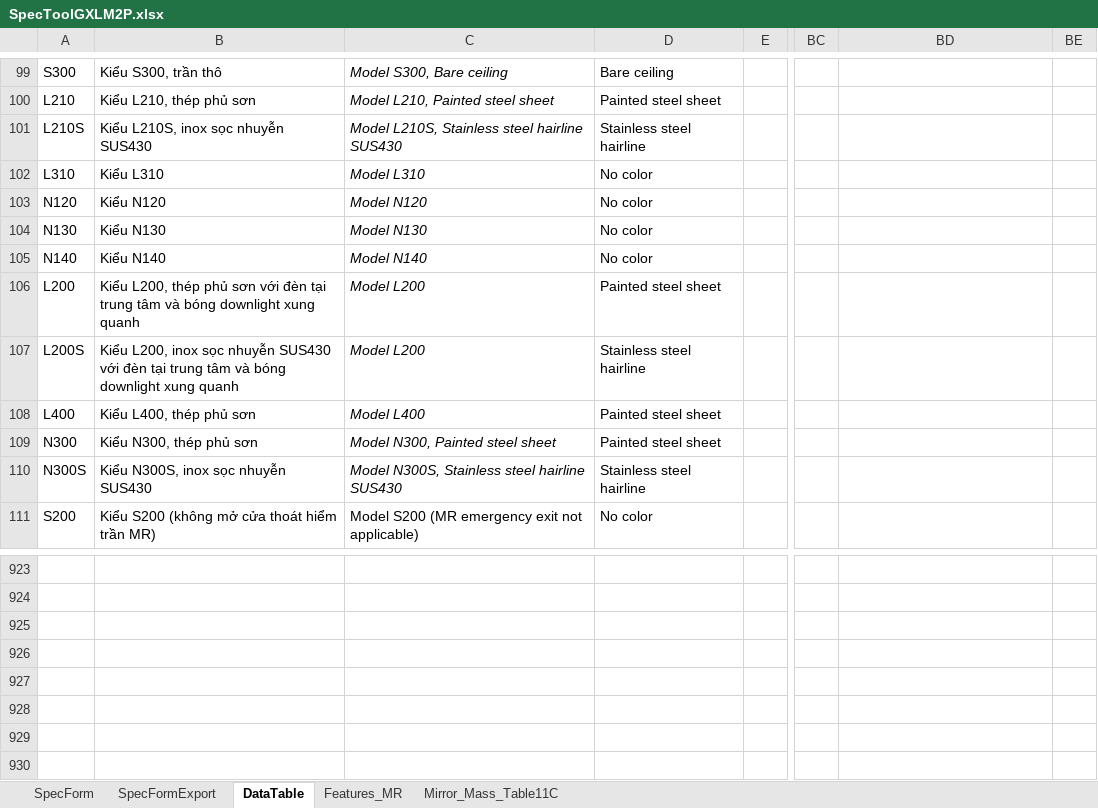
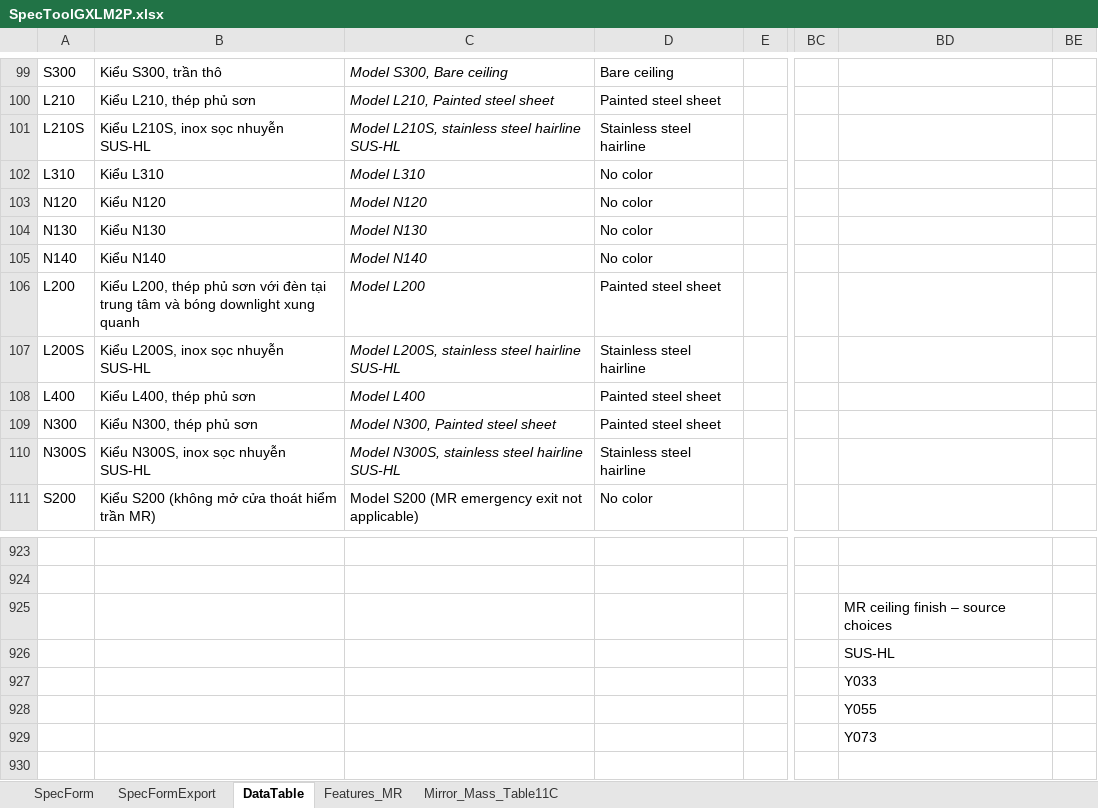
Before and after one commit to thangpham2992-svg/SPECTOOL_2026, an Excel workbook: database/SpecToolGXLM2P.xlsx, sheet DataTable, drawn as a sheet; only a part is shown, gaps mark what is left out; values as stored, in another font and other column widths than the file's, no borders; charts and pictures and table styles not drawn; the diff names each change by its address in the sheet, - before the commit and + after, or states it on an @@ line.

```diff
--- a/database/SpecToolGXLM2P.xlsx (sheet DataTable)
+++ b/database/SpecToolGXLM2P.xlsx (sheet DataTable)
-B101: Kiểu L210S, inox sọc nhuyễn SUS430
+B101: Kiểu L210S, inox sọc nhuyễn SUS-HL
-C101: Model L210S, Stainless steel hairline SUS430
+C101: Model L210S, stainless steel hairline SUS-HL
-B107: Kiểu L200, inox sọc nhuyễn SUS430 với đèn tại trung tâm và bóng downlight xung quanh
+B107: Kiểu L200S, inox sọc nhuyễn SUS-HL
-C107: Model L200
+C107: Model L200S, stainless steel hairline SUS-HL
-B110: Kiểu N300S, inox sọc nhuyễn SUS430
+B110: Kiểu N300S, inox sọc nhuyễn SUS-HL
-C110: Model N300S, Stainless steel hairline SUS430
+C110: Model N300S, stainless steel hairline SUS-HL
-BD925: (empty)
+BD925: MR ceiling finish – source choices
-BD926: (empty)
+BD926: SUS-HL
-BD927: (empty)
+BD927: Y033
-BD928: (empty)
+BD928: Y055
-BD929: (empty)
+BD929: Y073
```
Also changed, not shown: formulas that keep their value, 4 other files.
